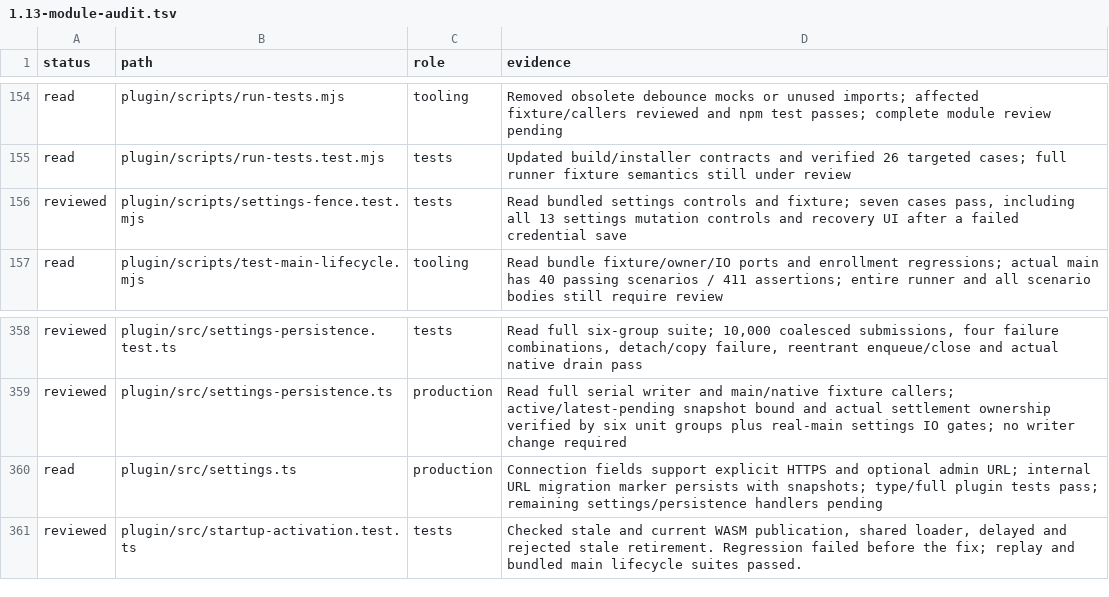
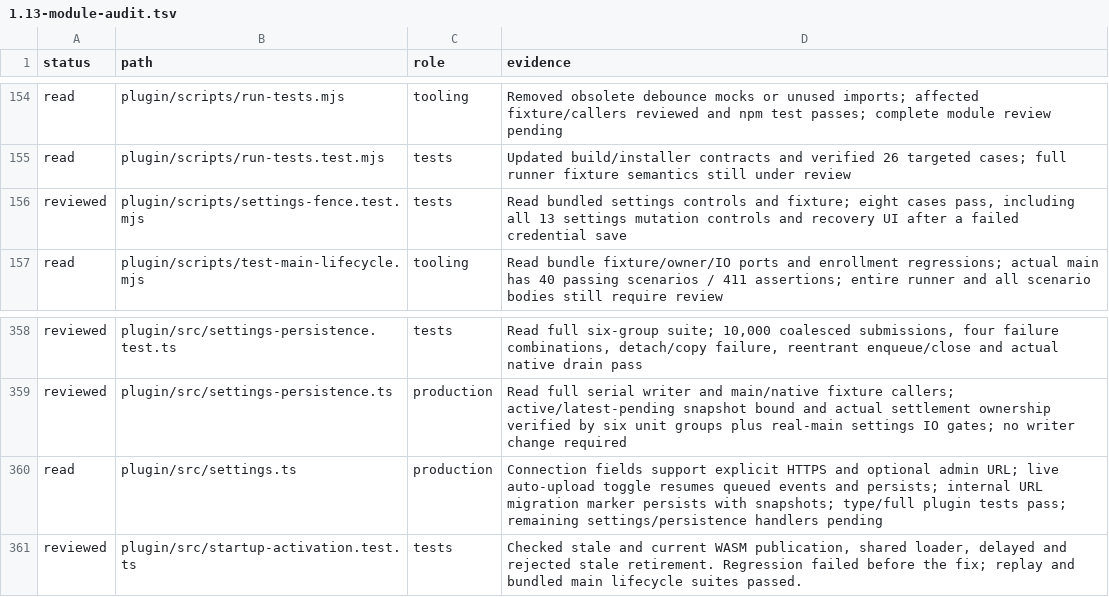
Before and after one commit to Savemech/obsetync, a TSV file: docs/1.13-module-audit.tsv, drawn as a sheet; only a part is shown, gaps mark what is left out.

Commit message:
fix: apply automatic edit upload toggles to the live engine

```diff
--- a/docs/1.13-module-audit.tsv
+++ b/docs/1.13-module-audit.tsv
@@ -155,3 +155,3 @@ read	plugin/scripts/run-tests.mjs	tooling	Removed obsolete debounce mocks or unu
 read	plugin/scripts/run-tests.test.mjs	tests	Updated build/installer contracts and verified 26 targeted cases; full runner fixture semantics still under review
-reviewed	plugin/scripts/settings-fence.test.mjs	tests	Read bundled settings controls and fixture; seven cases pass, including all 13 settings mutation controls and recovery UI after a failed credential save
+reviewed	plugin/scripts/settings-fence.test.mjs	tests	Read bundled settings controls and fixture; eight cases pass, including all 13 settings mutation controls and recovery UI after a failed credential save
 read	plugin/scripts/test-main-lifecycle.mjs	tooling	Read bundle fixture/owner/IO ports and enrollment regressions; actual main has 40 passing scenarios / 411 assertions; entire runner and all scenario bodies still require review
@@ -359,3 +359,3 @@ reviewed	plugin/src/settings-persistence.test.ts	tests	Read full six-group suite
 reviewed	plugin/src/settings-persistence.ts	production	Read full serial writer and main/native fixture callers; active/latest-pending snapshot bound and actual settlement ownership verified by six unit groups plus real-main settings IO gates; no writer change required
-read	plugin/src/settings.ts	production	Connection fields support explicit HTTPS and optional admin URL; internal URL migration marker persists with snapshots; type/full plugin tests pass; remaining settings/persistence handlers pending
+read	plugin/src/settings.ts	production	Connection fields support explicit HTTPS and optional admin URL; live auto-upload toggle resumes queued events and persists; internal URL migration marker persists with snapshots; type/full plugin tests pass; remaining settings/persistence handlers pending
 reviewed	plugin/src/startup-activation.test.ts	tests	Checked stale and current WASM publication, shared loader, delayed and rejected stale retirement. Regression failed before the fix; replay and bundled main lifecycle suites passed.
```
Also changed, not shown: 5 other files.
